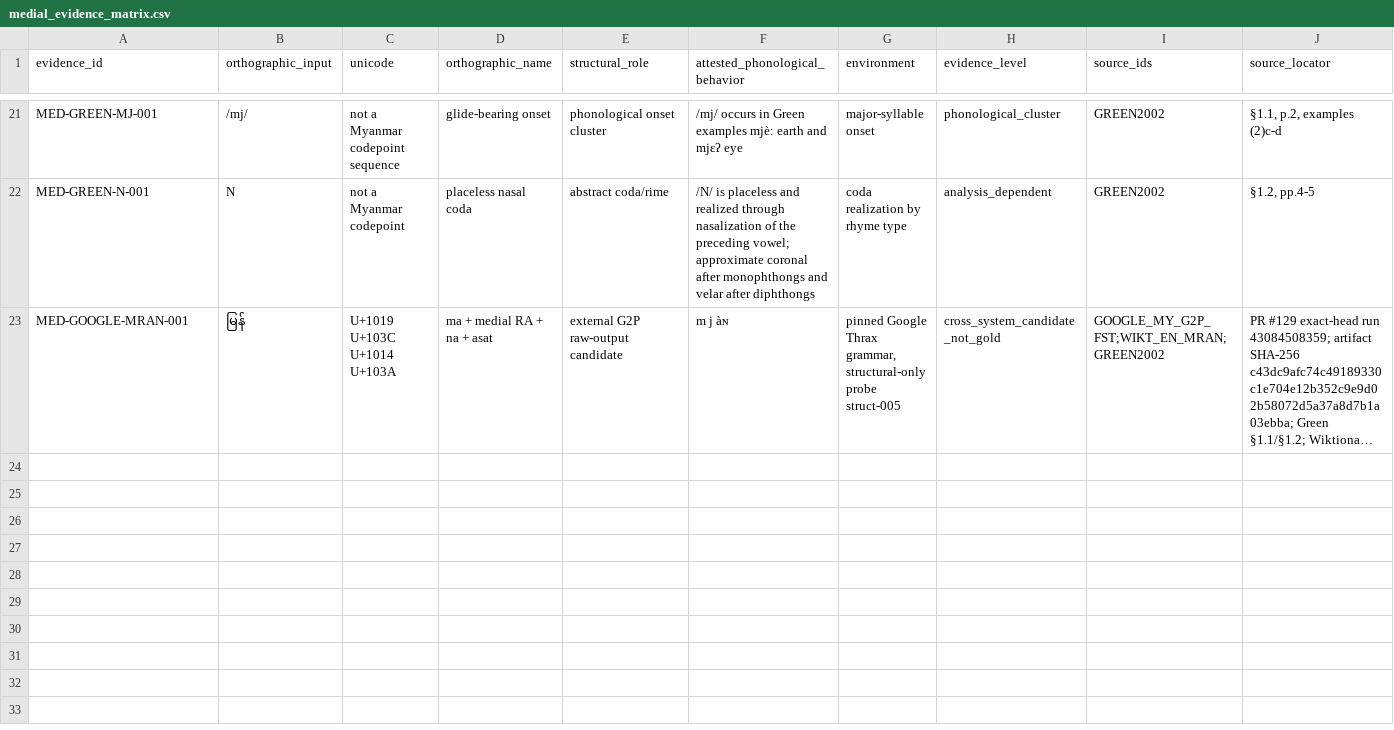
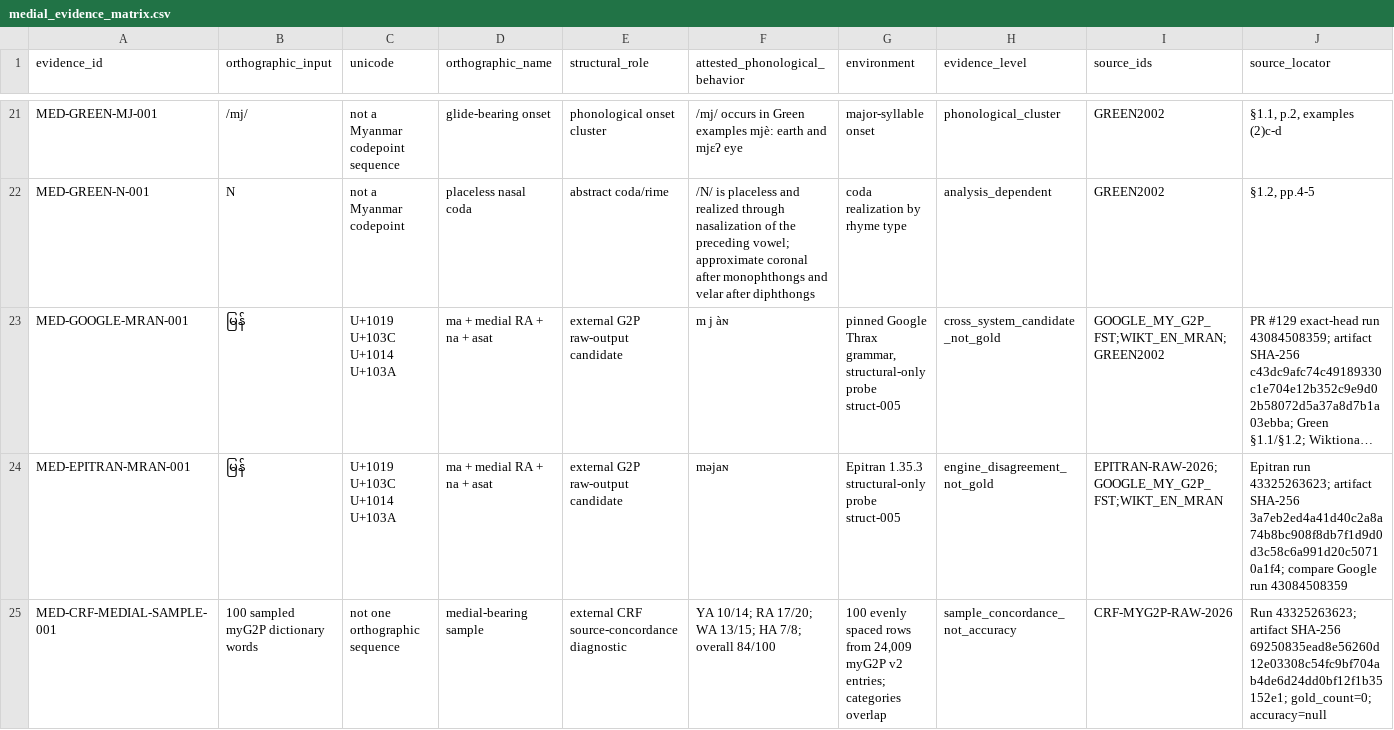
Before and after one commit to ClippyFirst/Burmese-Ukrainian-Phonetic-System-, a CSV file: data/burmese/medial_evidence_matrix.csv, drawn as a sheet; only a part is shown, gaps mark what is left out; long unchanged cells end in …; rows hold the shown columns only; the diff names each change by its address in the sheet, - before the commit and + after, or states it on an @@ line.

```diff
--- a/data/burmese/medial_evidence_matrix.csv
+++ b/data/burmese/medial_evidence_matrix.csv
+row 24: MED-EPITRAN-MRAN-001 | မြန် | U+1019 U+103C U+1014 U+103A | ma + medial RA + na + asat | external G2P raw-output candidate | məjaɴ | Epitran 1.35.3 structural-only probe struct-005 | engine_disagreement_not_gold | EPITRAN-RAW-2026;GOOGLE_MY_G2P_FST;WIKT_EN_MRAN | Epitran run 43325263623; artifact SHA-256 3a7eb2ed4a41d40c2a8a74b8bc908f8db7f1d9d0d3c58c6a991d20c50710a1f4; compare Google run 43084508359
+row 25: MED-CRF-MEDIAL-SAMPLE-001 | 100 sampled myG2P dictionary words | not one orthographic sequence | medial-bearing sample | external CRF source-concordance diagnostic | YA 10/14; RA 17/20; WA 13/15; HA 7/8; overall 84/100 | 100 evenly spaced rows from 24,009 myG2P v2 entries; categories overlap | sample_concordance_not_accuracy | CRF-MYG2P-RAW-2026 | Run 43325263623; artifact SHA-256 69250835ead8e56260d12e03308c54fc9bf704ab4de6d24dd0bf12f1b35152e1; gold_count=0; accuracy=null
```
Also changed, not shown: data/burmese/source_claims.csv, data/burmese/sources.csv, 4 other files.
